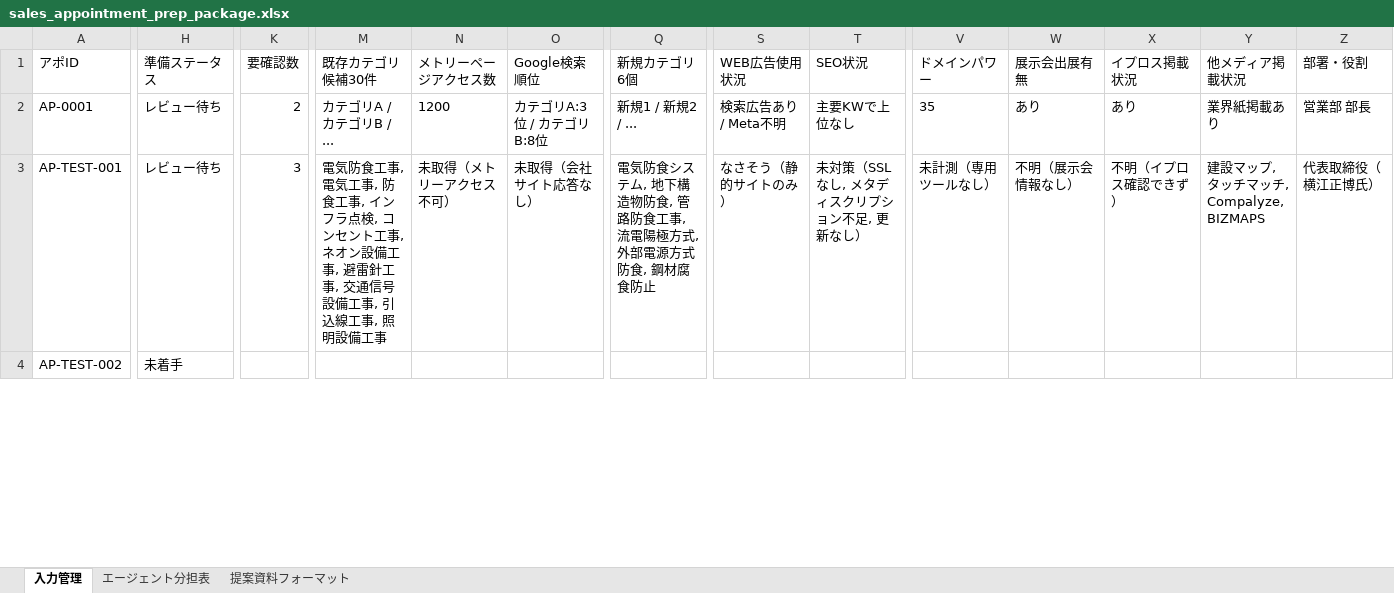
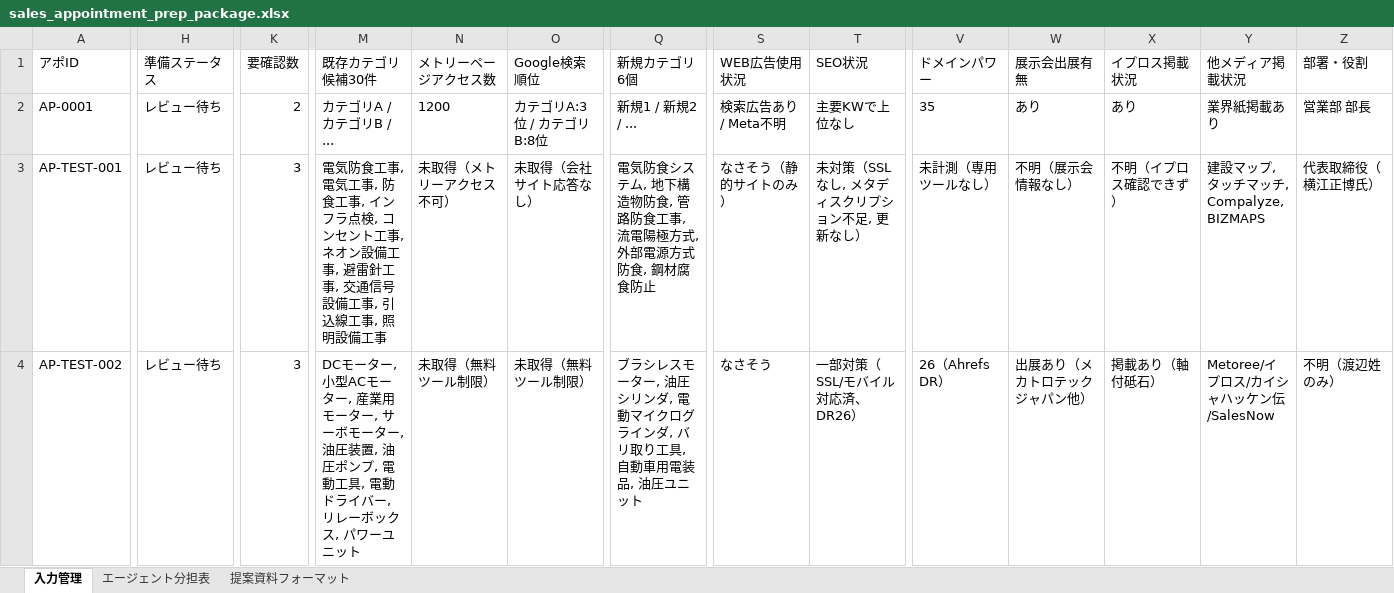
Before and after one commit to kanehara-famiry/sales-appointment-pipeline, an Excel workbook: sales_appointment_prep_package.xlsx, sheet 入力管理, drawn as a sheet; only a part is shown, gaps mark what is left out; values as stored, in another font and other column widths than the file's, no borders; the diff covers the shown part only; the diff names each change by its address in the sheet, - before the commit and + after, or states it on an @@ line.

Commit message:
v1.2: 全4件処理結果反映（CPR/永興電機/山口車体/キャットアイ）

```diff
--- a/sales_appointment_prep_package.xlsx (sheet 入力管理)
+++ b/sales_appointment_prep_package.xlsx (sheet 入力管理)
-H4 (準備ステータス): 未着手
+H4 (準備ステータス): レビュー待ち
-K4 (要確認数): (empty)
+K4 (要確認数): 3
-M4 (既存カテゴリ候補30件): (empty)
+M4 (既存カテゴリ候補30件): DCモーター, 小型ACモーター, 産業用モーター, サーボモーター, 油圧装置, 油圧ポンプ, 電動工具, 電動ドライバー, リレーボックス, パワーユニット
-N4 (メトリーページアクセス数): (empty)
+N4 (メトリーページアクセス数): 未取得（無料ツール制限）
-O4 (Google検索順位): (empty)
+O4 (Google検索順位): 未取得（無料ツール制限）
-Q4 (新規カテゴリ6個): (empty)
+Q4 (新規カテゴリ6個): ブラシレスモーター, 油圧シリンダ, 電動マイクログラインダ, バリ取り工具, 自動車用電装品, 油圧ユニット
-S4 (WEB広告使用状況): (empty)
+S4 (WEB広告使用状況): なさそう
-T4 (SEO状況): (empty)
+T4 (SEO状況): 一部対策（SSL/モバイル対応済、DR26）
-V4 (ドメインパワー): (empty)
+V4 (ドメインパワー): 26（Ahrefs DR）
-W4 (展示会出展有無): (empty)
+W4 (展示会出展有無): 出展あり（メカトロテックジャパン他）
-X4 (イプロス掲載状況): (empty)
+X4 (イプロス掲載状況): 掲載あり（軸付砥石）
-Y4 (他メディア掲載状況): (empty)
+Y4 (他メディア掲載状況): Metoree/イプロス/カイシャハッケン伝/SalesNow
-Z4 (部署・役割): (empty)
+Z4 (部署・役割): 不明（渡辺姓のみ）
```
Also changed, not shown: 35 edited cells elsewhere in this sheet.
